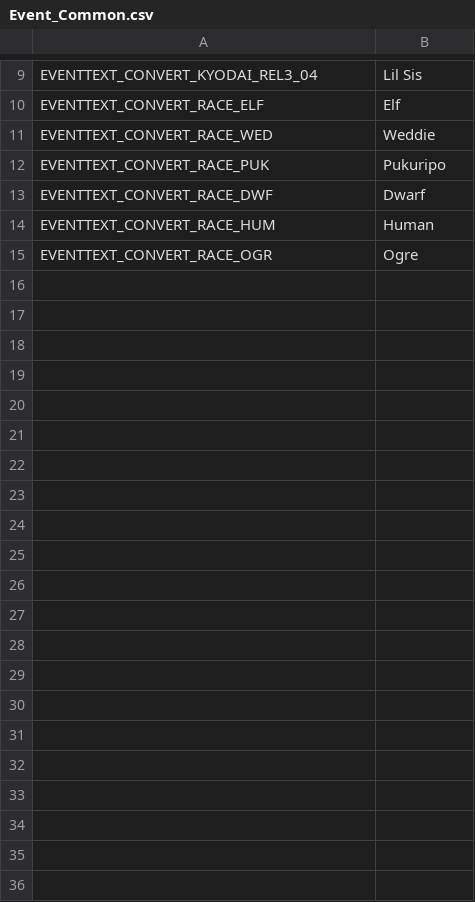
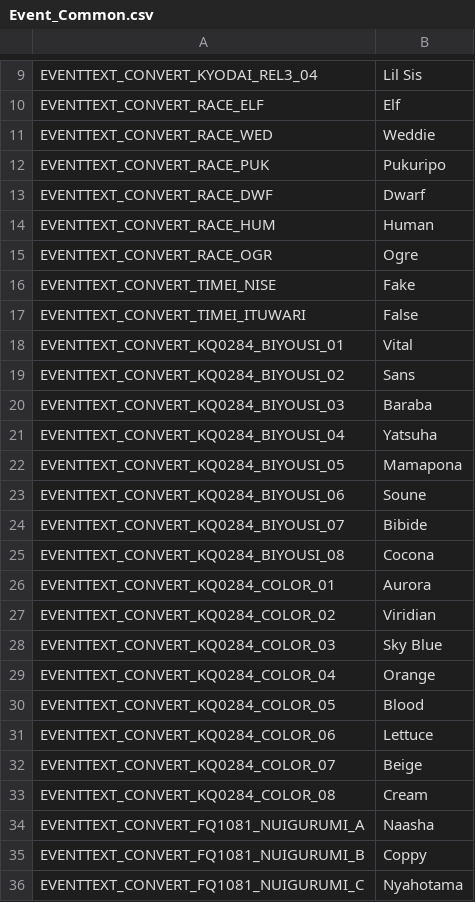
Before and after one commit to mike9k1/dqx-offline-translation, a CSV file: Game/Event/Event_Common/Event_Common.csv, drawn as a sheet; only a part is shown, gaps mark what is left out.

```diff
--- a/Game/Event/Event_Common/Event_Common.csv
+++ b/Game/Event/Event_Common/Event_Common.csv
@@ -15 +15,22 @@ EVENTTEXT_CONVERT_RACE_HUM,"Human"
 EVENTTEXT_CONVERT_RACE_OGR,"Ogre"
+EVENTTEXT_CONVERT_TIMEI_NISE,"Fake"
+EVENTTEXT_CONVERT_TIMEI_ITUWARI,"False"
+EVENTTEXT_CONVERT_KQ0284_BIYOUSI_01,"Vital"
+EVENTTEXT_CONVERT_KQ0284_BIYOUSI_02,"Sans"
+EVENTTEXT_CONVERT_KQ0284_BIYOUSI_03,"Baraba"
+EVENTTEXT_CONVERT_KQ0284_BIYOUSI_04,"Yatsuha"
+EVENTTEXT_CONVERT_KQ0284_BIYOUSI_05,"Mamapona"
+EVENTTEXT_CONVERT_KQ0284_BIYOUSI_06,"Soune"
+EVENTTEXT_CONVERT_KQ0284_BIYOUSI_07,"Bibide"
+EVENTTEXT_CONVERT_KQ0284_BIYOUSI_08,"Cocona"
+EVENTTEXT_CONVERT_KQ0284_COLOR_01,"Aurora"
+EVENTTEXT_CONVERT_KQ0284_COLOR_02,"Viridian"
+EVENTTEXT_CONVERT_KQ0284_COLOR_03,"Sky Blue"
+EVENTTEXT_CONVERT_KQ0284_COLOR_04,"Orange"
+EVENTTEXT_CONVERT_KQ0284_COLOR_05,"Blood"
+EVENTTEXT_CONVERT_KQ0284_COLOR_06,"Lettuce"
+EVENTTEXT_CONVERT_KQ0284_COLOR_07,"Beige"
+EVENTTEXT_CONVERT_KQ0284_COLOR_08,"Cream"
+EVENTTEXT_CONVERT_FQ1081_NUIGURUMI_A,"Naasha"
+EVENTTEXT_CONVERT_FQ1081_NUIGURUMI_B,"Coppy"
+EVENTTEXT_CONVERT_FQ1081_NUIGURUMI_C,"Nyahotama"
```
Also changed, not shown: Game/Battle/STT_AccessoryItem.csv, Game/Battle/STT_EquipItem.csv, 56 other files.
